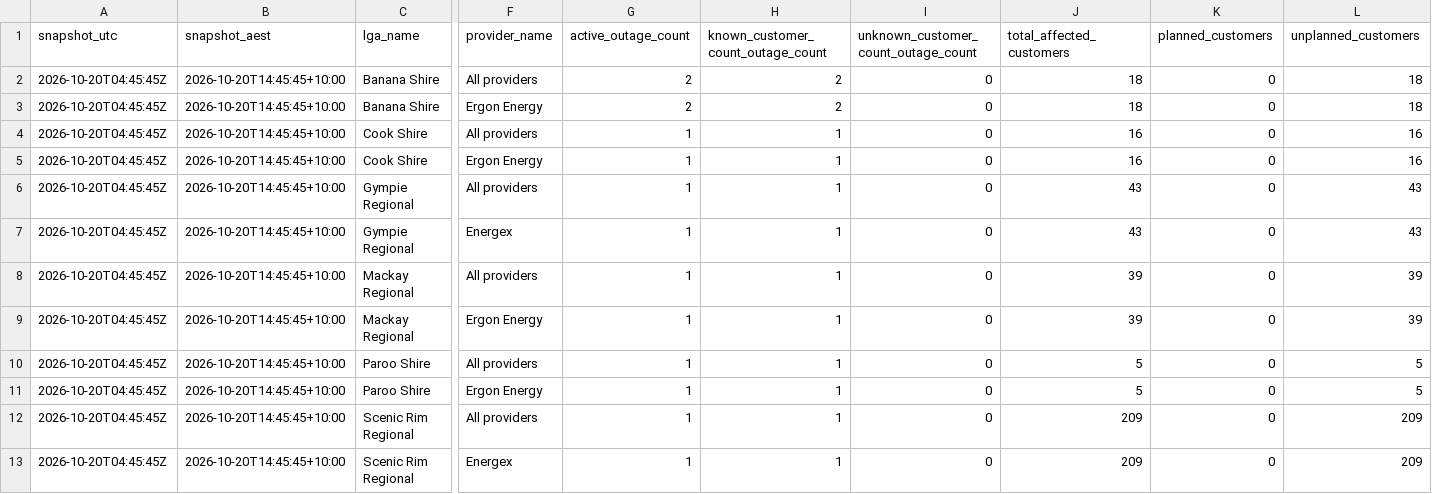
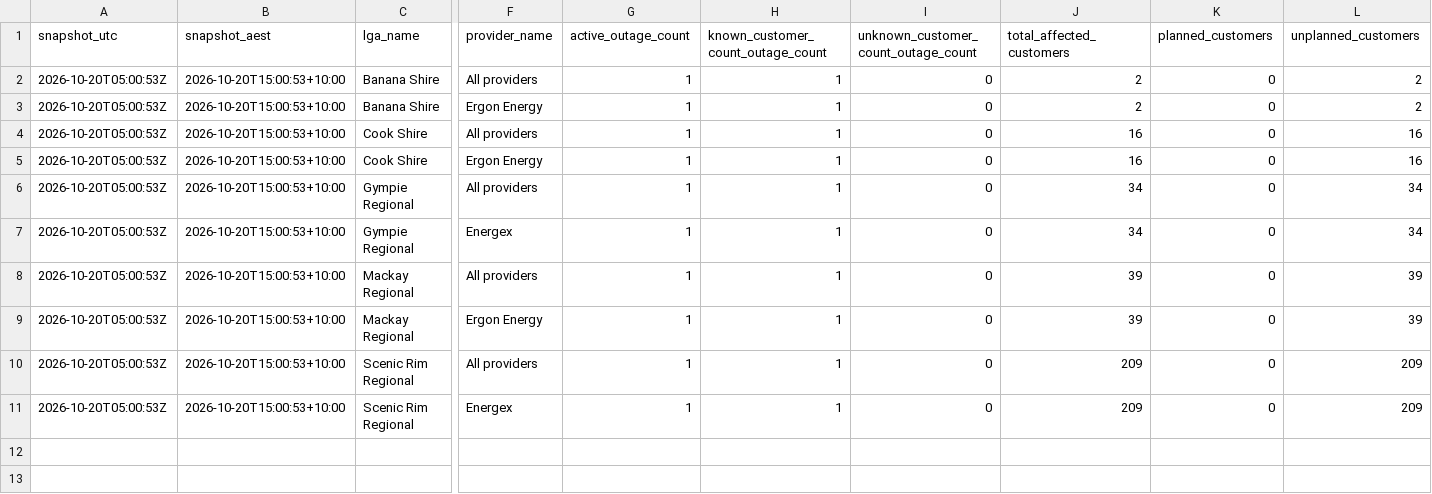
Before and after one commit to gowlettluke/qldpoweroutages, a CSV file: data/lga_totals_latest.csv, drawn as a sheet; only a part is shown, gaps mark what is left out; removed rows and columns are numbered as before the commit, all else as after; rows hold the shown columns only; the diff names each change by its address in the sheet, - before the commit and + after, or states it on an @@ line.

```diff
--- a/data/lga_totals_latest.csv
+++ b/data/lga_totals_latest.csv
-A2:A9 (snapshot_utc): 2026-10-20T04:45:45Z
+A2:A9 (snapshot_utc): 2026-10-20T05:00:53Z
-B2:B9 (snapshot_aest): 2026-10-20T14:45:45+10:00
+B2:B9 (snapshot_aest): 2026-10-20T15:00:53+10:00
-G2:G3 (active_outage_count): 2
+G2:G3 (active_outage_count): 1
-H2:H3: 2
+H2:H3: 1
-J2:J3 (total_affected_customers): 18
+J2:J3 (total_affected_customers): 2
-L2:L3 (unplanned_customers): 18
+L2:L3 (unplanned_customers): 2
-J6:J7 (total_affected_customers): 43
+J6:J7 (total_affected_customers): 34
-L6:L7 (unplanned_customers): 43
+L6:L7 (unplanned_customers): 34
-row 10: 2026-10-20T04:45:45Z | 2026-10-20T14:45:45+10:00 | Paroo Shire | All providers | 1 | 1 | 0 | 5 | 0 | 5
-row 11: 2026-10-20T04:45:45Z | 2026-10-20T14:45:45+10:00 | Paroo Shire | Ergon Energy | 1 | 1 | 0 | 5 | 0 | 5
-A10:A11 (snapshot_utc): 2026-10-20T04:45:45Z
+A10:A11 (snapshot_utc): 2026-10-20T05:00:53Z
-B10:B11 (snapshot_aest): 2026-10-20T14:45:45+10:00
+B10:B11 (snapshot_aest): 2026-10-20T15:00:53+10:00
```
Also changed, not shown: data/lga_cumulative_48h.csv, data/lga_totals_48h.csv, 5 other files.
